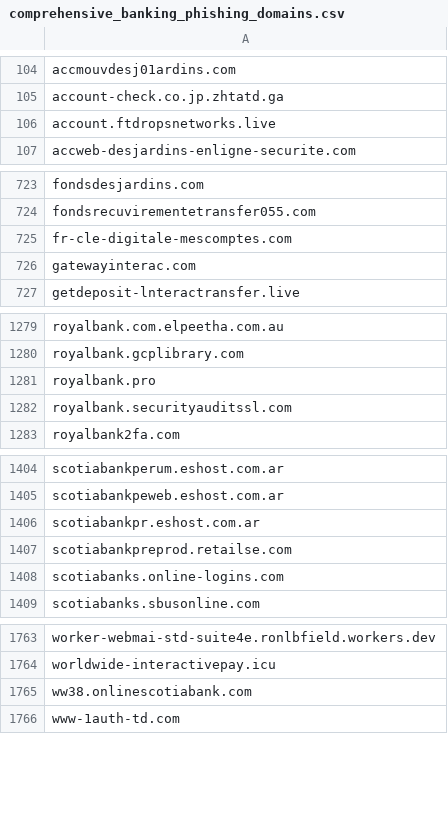
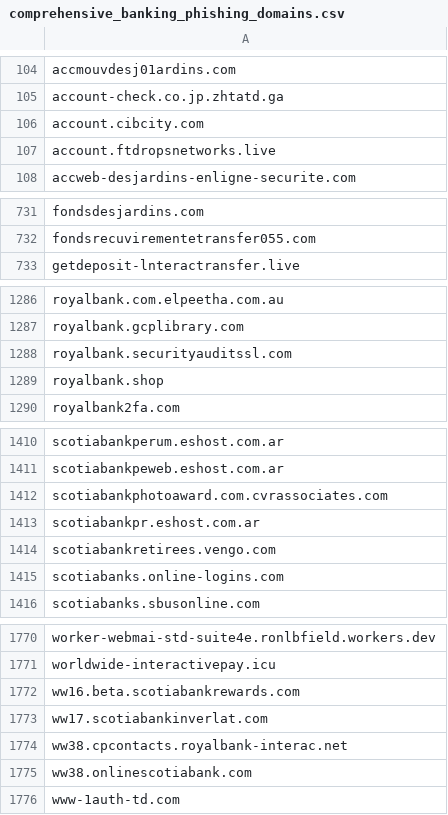
Before and after one commit to Phishcan/phishcan-data, a CSV file: api/banking/comprehensive_banking_phishing_domains.csv, drawn as a sheet; only a part is shown, gaps mark what is left out; the diff covers the shown part only.

Commit message:
Update phishing exports - 2026-11-25_07-40-43

```diff
--- a/api/banking/comprehensive_banking_phishing_domains.csv
+++ b/api/banking/comprehensive_banking_phishing_domains.csv
@@ -105,2 +105,3 @@ accmouvdesj01ardins.com
 account-check.co.jp.zhtatd.ga
+account.cibcity.com
 account.ftdropsnetworks.live
@@ -724,4 +732,2 @@ fondsdesjardins.com
 fondsrecuvirementetransfer055.com
-fr-cle-digitale-mescomptes.com
-gatewayinterac.com
 getdeposit-lnteractransfer.live
@@ -1280,4 +1287,4 @@ royalbank.com.elpeetha.com.au
 royalbank.gcplibrary.com
-royalbank.pro
 royalbank.securityauditssl.com
+royalbank.shop
 royalbank2fa.com
@@ -1405,4 +1411,5 @@ scotiabankperum.eshost.com.ar
 scotiabankpeweb.eshost.com.ar
+scotiabankphotoaward.com.cvrassociates.com
 scotiabankpr.eshost.com.ar
-scotiabankpreprod.retailse.com
+scotiabankretirees.vengo.com
 scotiabanks.online-logins.com
@@ -1764,2 +1771,5 @@ worker-webmai-std-suite4e.ronlbfield.workers.dev
 worldwide-interactivepay.icu
+ww16.beta.scotiabankrewards.com
+ww17.scotiabankinverlat.com
+ww38.cpcontacts.royalbank-interac.net
 ww38.onlinescotiabank.com
```
Also changed, not shown: 13 added rows and 6 removed rows elsewhere in this file, api/government/comprehensive_government_phishing_domains.csv, api/utilities/comprehensive_utilities_phishing_domains.csv, 12 other files.
